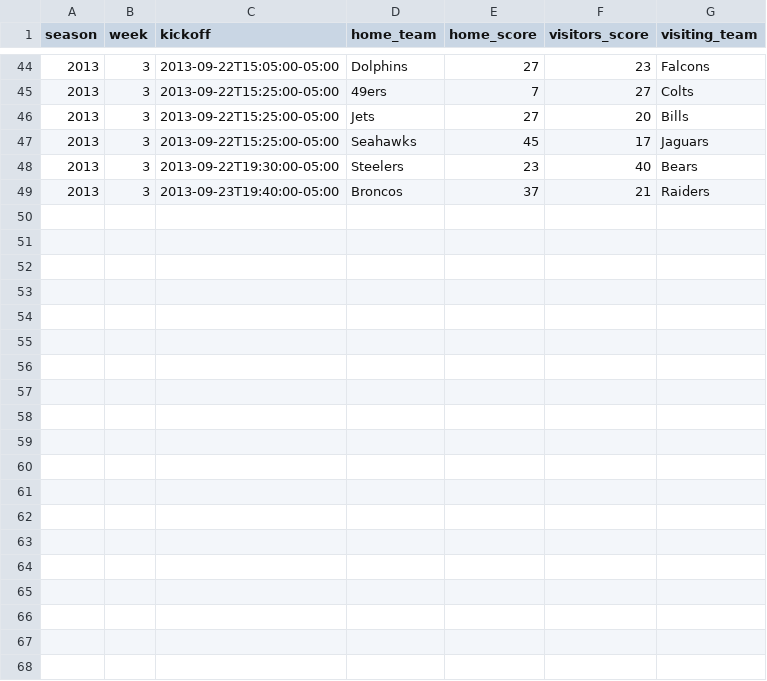
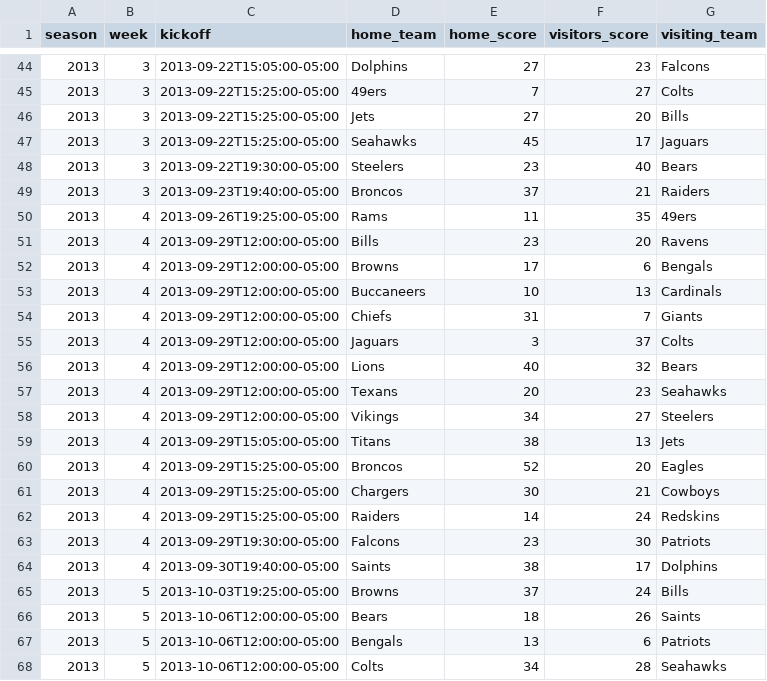
Before and after one commit to devstopfix/nfl_results, a CSV file: nfl 2013.csv, drawn as a sheet; only a part is shown, gaps mark what is left out; the diff covers the shown part only.

Commit message:
NFL 2013 Week 4 & 5

```diff
--- a/nfl 2013.csv
+++ b/nfl 2013.csv
@@ -49 +49,20 @@ season,week,kickoff,home_team,home_score,visitors_score,visiting_team
 2013,3,2013-09-23T19:40:00-05:00,Broncos,37,21,Raiders
+2013,4,2013-09-26T19:25:00-05:00,Rams,11,35,49ers
+2013,4,2013-09-29T12:00:00-05:00,Bills,23,20,Ravens
+2013,4,2013-09-29T12:00:00-05:00,Browns,17,6,Bengals
+2013,4,2013-09-29T12:00:00-05:00,Buccaneers,10,13,Cardinals
+2013,4,2013-09-29T12:00:00-05:00,Chiefs,31,7,Giants
+2013,4,2013-09-29T12:00:00-05:00,Jaguars,3,37,Colts
+2013,4,2013-09-29T12:00:00-05:00,Lions,40,32,Bears
+2013,4,2013-09-29T12:00:00-05:00,Texans,20,23,Seahawks
+2013,4,2013-09-29T12:00:00-05:00,Vikings,34,27,Steelers
+2013,4,2013-09-29T15:05:00-05:00,Titans,38,13,Jets
+2013,4,2013-09-29T15:25:00-05:00,Broncos,52,20,Eagles
+2013,4,2013-09-29T15:25:00-05:00,Chargers,30,21,Cowboys
+2013,4,2013-09-29T15:25:00-05:00,Raiders,14,24,Redskins
+2013,4,2013-09-29T19:30:00-05:00,Falcons,23,30,Patriots
+2013,4,2013-09-30T19:40:00-05:00,Saints,38,17,Dolphins
+2013,5,2013-10-03T19:25:00-05:00,Browns,37,24,Bills
+2013,5,2013-10-06T12:00:00-05:00,Bears,18,26,Saints
+2013,5,2013-10-06T12:00:00-05:00,Bengals,13,6,Patriots
+2013,5,2013-10-06T12:00:00-05:00,Colts,34,28,Seahawks
```
Also changed, not shown: 9 added rows elsewhere in this file.
